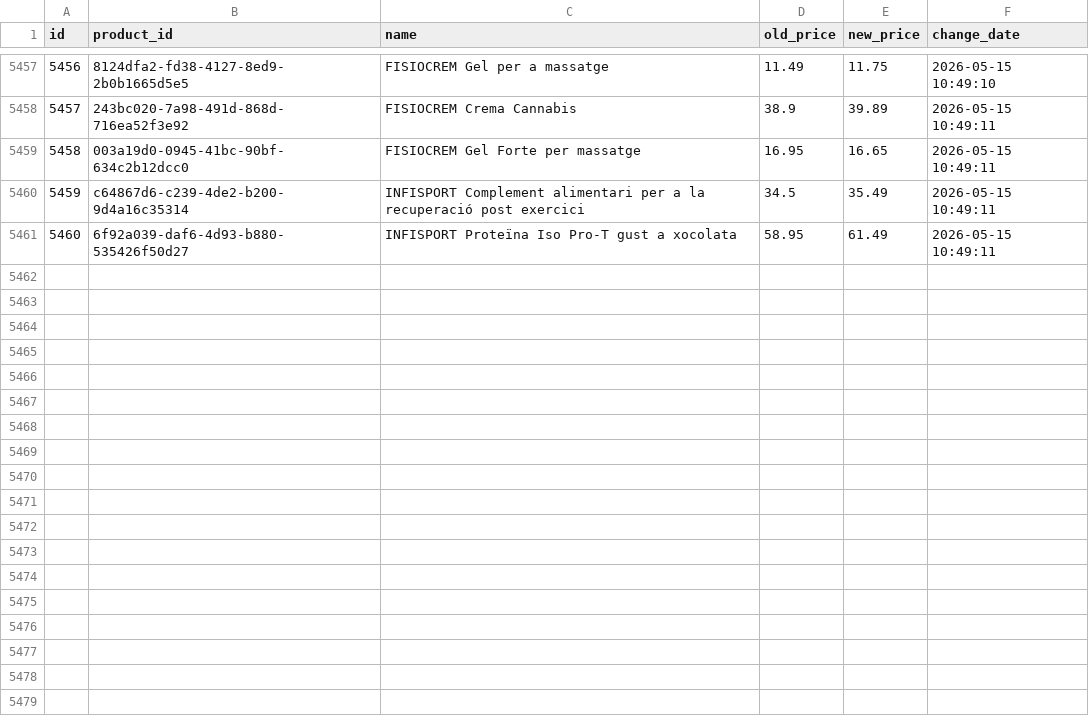
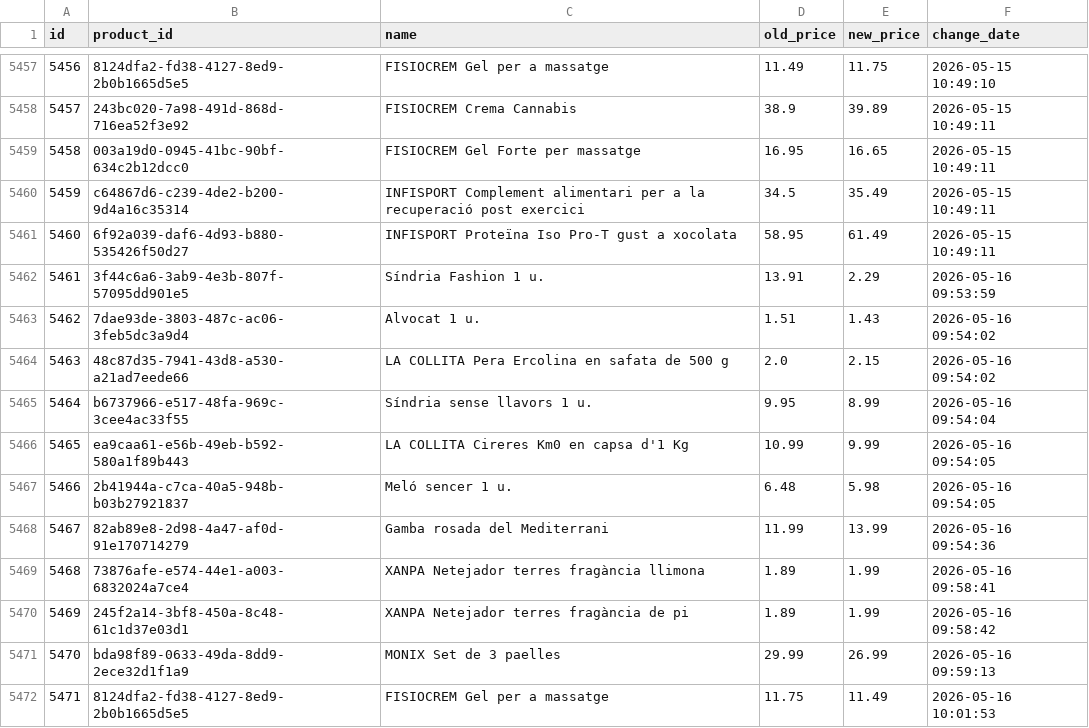
Before and after one commit to SergiSalas/bonpreu-price-tracker, a CSV file: data_public/bonpreu_price_history.csv, drawn as a sheet; only a part is shown, gaps mark what is left out.

```diff
--- a/data_public/bonpreu_price_history.csv
+++ b/data_public/bonpreu_price_history.csv
@@ -5461 +5461,12 @@ id,product_id,name,old_price,new_price,change_date
 5460,6f92a039-daf6-4d93-b880-535426f50d27,INFISPORT Proteïna Iso Pro-T gust a xocolata,58.95,61.49,2026-05-15 10:49:11
+5461,3f44c6a6-3ab9-4e3b-807f-57095dd901e5,Síndria Fashion 1 u.,13.91,2.29,2026-05-16 09:53:59
+5462,7dae93de-3803-487c-ac06-3feb5dc3a9d4,Alvocat 1 u.,1.51,1.43,2026-05-16 09:54:02
+5463,48c87d35-7941-43d8-a530-a21ad7eede66,LA COLLITA Pera Ercolina en safata de 500 g,2.0,2.15,2026-05-16 09:54:02
+5464,b6737966-e517-48fa-969c-3cee4ac33f55,Síndria sense llavors 1 u.,9.95,8.99,2026-05-16 09:54:04
+5465,ea9caa61-e56b-49eb-b592-580a1f89b443,LA COLLITA Cireres Km0 en capsa d'1 Kg,10.99,9.99,2026-05-16 09:54:05
+5466,2b41944a-c7ca-40a5-948b-b03b27921837,Meló sencer 1 u.,6.48,5.98,2026-05-16 09:54:05
+5467,82ab89e8-2d98-4a47-af0d-91e170714279,Gamba rosada del Mediterrani,11.99,13.99,2026-05-16 09:54:36
+5468,73876afe-e574-44e1-a003-6832024a7ce4,XANPA Netejador terres fragància llimona,1.89,1.99,2026-05-16 09:58:41
+5469,245f2a14-3bf8-450a-8c48-61c1d37e03d1,XANPA Netejador terres fragància de pi,1.89,1.99,2026-05-16 09:58:42
+5470,bda98f89-0633-49da-8dd9-2ece32d1f1a9,MONIX Set de 3 paelles,29.99,26.99,2026-05-16 09:59:13
+5471,8124dfa2-fd38-4127-8ed9-2b0b1665d5e5,FISIOCREM Gel per a massatge,11.75,11.49,2026-05-16 10:01:53
```
Also changed, not shown: 2 other files.
